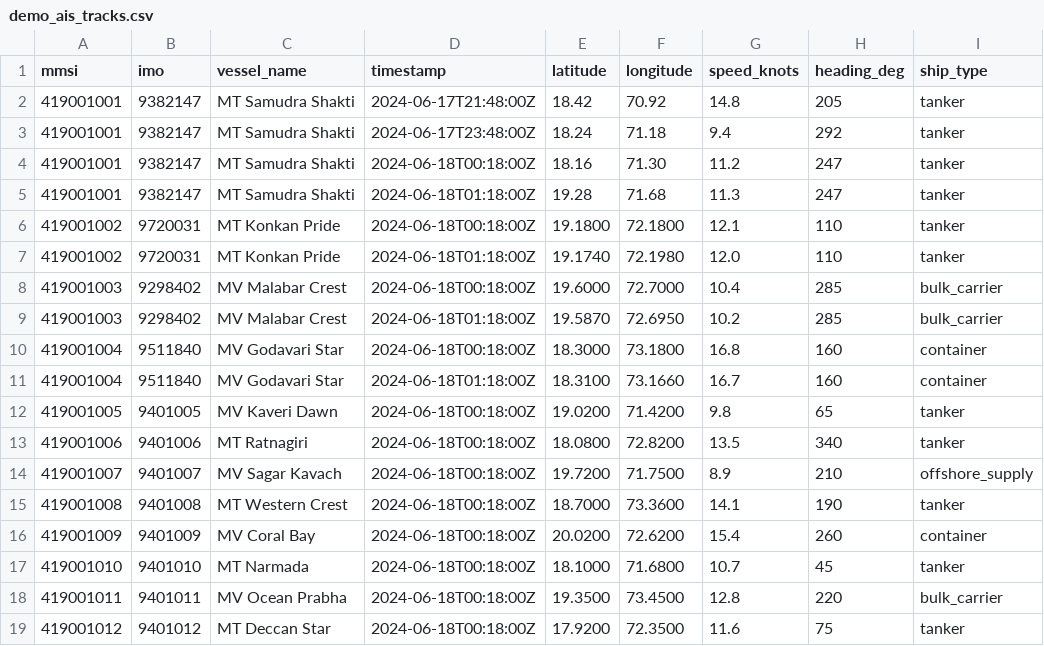
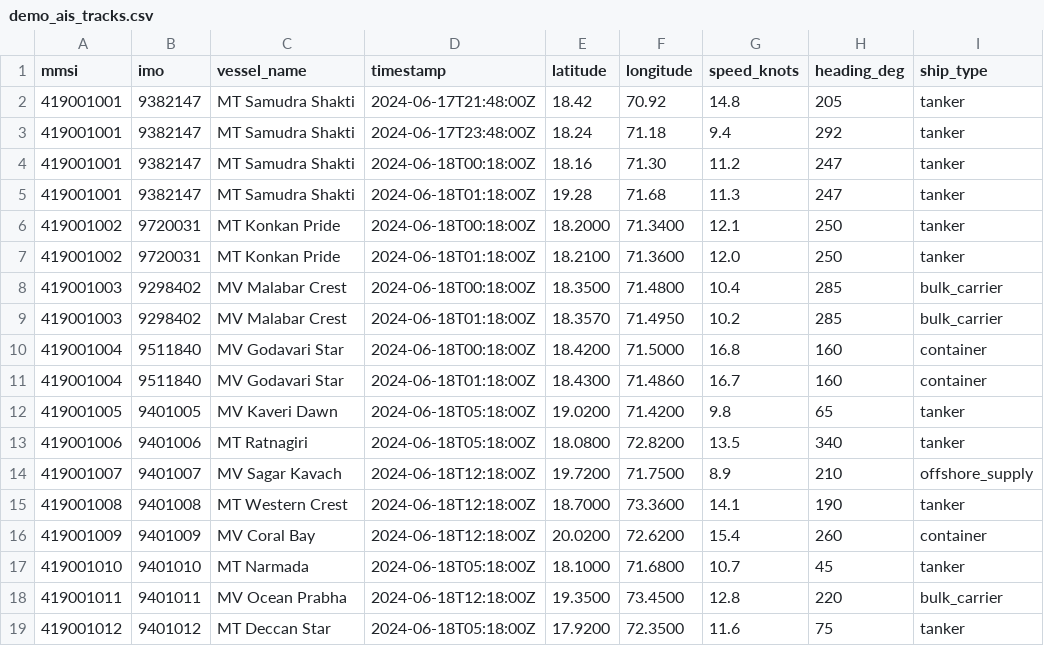
Before and after one commit to Quasarier/sih_project_idea, a CSV file: data/raw/demo_ais_tracks.csv, drawn as a sheet.

```diff
--- a/data/raw/demo_ais_tracks.csv
+++ b/data/raw/demo_ais_tracks.csv
@@ -5,15 +5,15 @@ mmsi,imo,vessel_name,timestamp,latitude,longitude,speed_knots,heading_deg,ship_t
 419001001,9382147,MT Samudra Shakti,2024-06-18T01:18:00Z,19.28,71.68,11.3,247,tanker
-419001002,9720031,MT Konkan Pride,2024-06-18T00:18:00Z,19.1800,72.1800,12.1,110,tanker
-419001002,9720031,MT Konkan Pride,2024-06-18T01:18:00Z,19.1740,72.1980,12.0,110,tanker
-419001003,9298402,MV Malabar Crest,2024-06-18T00:18:00Z,19.6000,72.7000,10.4,285,bulk_carrier
-419001003,9298402,MV Malabar Crest,2024-06-18T01:18:00Z,19.5870,72.6950,10.2,285,bulk_carrier
-419001004,9511840,MV Godavari Star,2024-06-18T00:18:00Z,18.3000,73.1800,16.8,160,container
-419001004,9511840,MV Godavari Star,2024-06-18T01:18:00Z,18.3100,73.1660,16.7,160,container
-419001005,9401005,MV Kaveri Dawn,2024-06-18T00:18:00Z,19.0200,71.4200,9.8,65,tanker
-419001006,9401006,MT Ratnagiri,2024-06-18T00:18:00Z,18.0800,72.8200,13.5,340,tanker
-419001007,9401007,MV Sagar Kavach,2024-06-18T00:18:00Z,19.7200,71.7500,8.9,210,offshore_supply
-419001008,9401008,MT Western Crest,2024-06-18T00:18:00Z,18.7000,73.3600,14.1,190,tanker
-419001009,9401009,MV Coral Bay,2024-06-18T00:18:00Z,20.0200,72.6200,15.4,260,container
-419001010,9401010,MT Narmada,2024-06-18T00:18:00Z,18.1000,71.6800,10.7,45,tanker
-419001011,9401011,MV Ocean Prabha,2024-06-18T00:18:00Z,19.3500,73.4500,12.8,220,bulk_carrier
-419001012,9401012,MT Deccan Star,2024-06-18T00:18:00Z,17.9200,72.3500,11.6,75,tanker
+419001002,9720031,MT Konkan Pride,2024-06-18T00:18:00Z,18.2000,71.3400,12.1,250,tanker
+419001002,9720031,MT Konkan Pride,2024-06-18T01:18:00Z,18.2100,71.3600,12.0,250,tanker
+419001003,9298402,MV Malabar Crest,2024-06-18T00:18:00Z,18.3500,71.4800,10.4,285,bulk_carrier
+419001003,9298402,MV Malabar Crest,2024-06-18T01:18:00Z,18.3570,71.4950,10.2,285,bulk_carrier
+419001004,9511840,MV Godavari Star,2024-06-18T00:18:00Z,18.4200,71.5000,16.8,160,container
+419001004,9511840,MV Godavari Star,2024-06-18T01:18:00Z,18.4300,71.4860,16.7,160,container
+419001005,9401005,MV Kaveri Dawn,2024-06-18T05:18:00Z,19.0200,71.4200,9.8,65,tanker
+419001006,9401006,MT Ratnagiri,2024-06-18T05:18:00Z,18.0800,72.8200,13.5,340,tanker
+419001007,9401007,MV Sagar Kavach,2024-06-18T12:18:00Z,19.7200,71.7500,8.9,210,offshore_supply
+419001008,9401008,MT Western Crest,2024-06-18T12:18:00Z,18.7000,73.3600,14.1,190,tanker
+419001009,9401009,MV Coral Bay,2024-06-18T12:18:00Z,20.0200,72.6200,15.4,260,container
+419001010,9401010,MT Narmada,2024-06-18T05:18:00Z,18.1000,71.6800,10.7,45,tanker
+419001011,9401011,MV Ocean Prabha,2024-06-18T12:18:00Z,19.3500,73.4500,12.8,220,bulk_carrier
+419001012,9401012,MT Deccan Star,2024-06-18T05:18:00Z,17.9200,72.3500,11.6,75,tanker
```
Also changed, not shown: data/raw/demo2_ais_tracks.csv, 18 other files.
